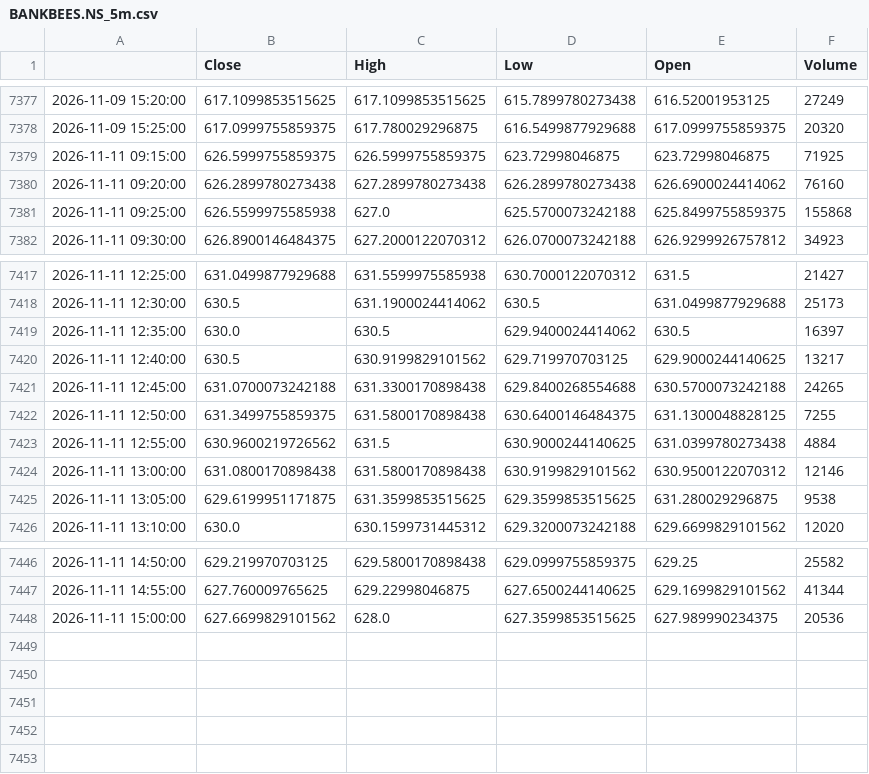
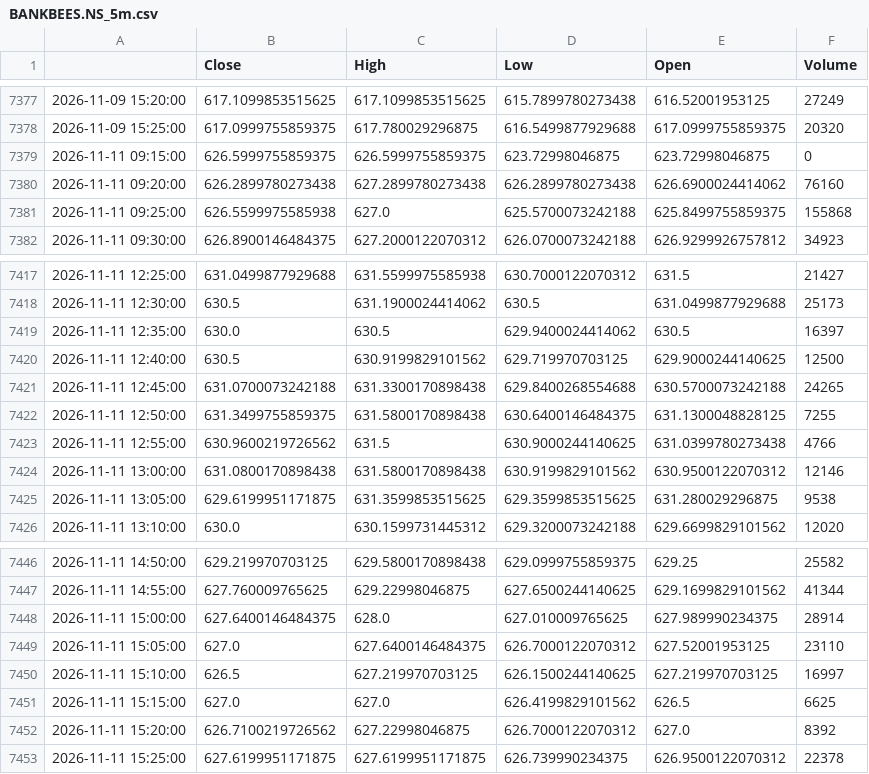
Before and after one commit to GhilliHari/tradeverse, a CSV file: backend/data/cache/BANKBEES.NS_5m.csv, drawn as a sheet; only a part is shown, gaps mark what is left out.

```diff
--- a/backend/data/cache/BANKBEES.NS_5m.csv
+++ b/backend/data/cache/BANKBEES.NS_5m.csv
@@ -7378,3 +7378,3 @@
 2026-11-09 15:25:00,617.0999755859375,617.780029296875,616.5499877929688,617.0999755859375,20320
-2026-11-11 09:15:00,626.5999755859375,626.5999755859375,623.72998046875,623.72998046875,71925
+2026-11-11 09:15:00,626.5999755859375,626.5999755859375,623.72998046875,623.72998046875,0
 2026-11-11 09:20:00,626.2899780273438,627.2899780273438,626.2899780273438,626.6900024414062,76160
@@ -7419,6 +7419,6 @@
 2026-11-11 12:35:00,630.0,630.5,629.9400024414062,630.5,16397
-2026-11-11 12:40:00,630.5,630.9199829101562,629.719970703125,629.9000244140625,13217
+2026-11-11 12:40:00,630.5,630.9199829101562,629.719970703125,629.9000244140625,12500
 2026-11-11 12:45:00,631.0700073242188,631.3300170898438,629.8400268554688,630.5700073242188,24265
 2026-11-11 12:50:00,631.3499755859375,631.5800170898438,630.6400146484375,631.1300048828125,7255
-2026-11-11 12:55:00,630.9600219726562,631.5,630.9000244140625,631.0399780273438,4884
+2026-11-11 12:55:00,630.9600219726562,631.5,630.9000244140625,631.0399780273438,4766
 2026-11-11 13:00:00,631.0800170898438,631.5800170898438,630.9199829101562,630.9500122070312,12146
@@ -7447,2 +7447,7 @@
 2026-11-11 14:55:00,627.760009765625,629.22998046875,627.6500244140625,629.1699829101562,41344
-2026-11-11 15:00:00,627.6699829101562,628.0,627.3599853515625,627.989990234375,20536
+2026-11-11 15:00:00,627.6400146484375,628.0,627.010009765625,627.989990234375,28914
+2026-11-11 15:05:00,627.0,627.6400146484375,626.7000122070312,627.52001953125,23110
+2026-11-11 15:10:00,626.5,627.219970703125,626.1500244140625,627.219970703125,16997
+2026-11-11 15:15:00,627.0,627.0,626.4199829101562,626.5,6625
+2026-11-11 15:20:00,626.7100219726562,627.22998046875,626.7000122070312,627.0,8392
+2026-11-11 15:25:00,627.6199951171875,627.6199951171875,626.739990234375,626.9500122070312,22378
```
Also changed, not shown: backend/data/cache/AXISBANK.NS_5m.csv, backend/data/cache/ICICIBANK.NS_5m.csv, 45 other files.
